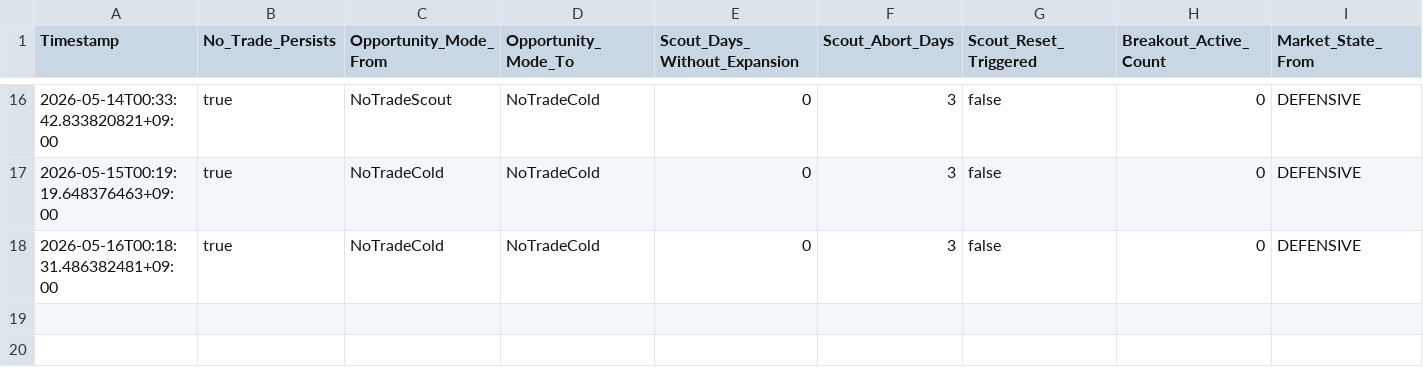
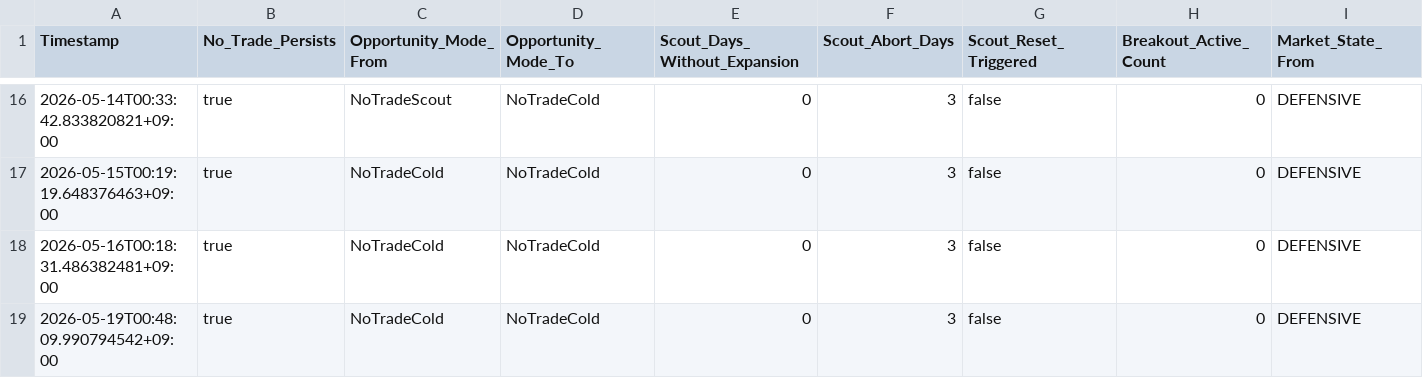
Before and after one commit to xinglun/sentinel, a CSV file: reports/state_transitions.csv, drawn as a sheet; only a part is shown, gaps mark what is left out; rows hold the shown columns only; the diff names each change by its address in the sheet, - before the commit and + after, or states it on an @@ line.

```diff
--- a/reports/state_transitions.csv
+++ b/reports/state_transitions.csv
+row 19: 2026-05-19T00:48:09.990794542+09:00 | true | NoTradeCold | NoTradeCold | 0 | 3 | false | 0 | DEFENSIVE
```
Also changed, not shown: 12 other files.
